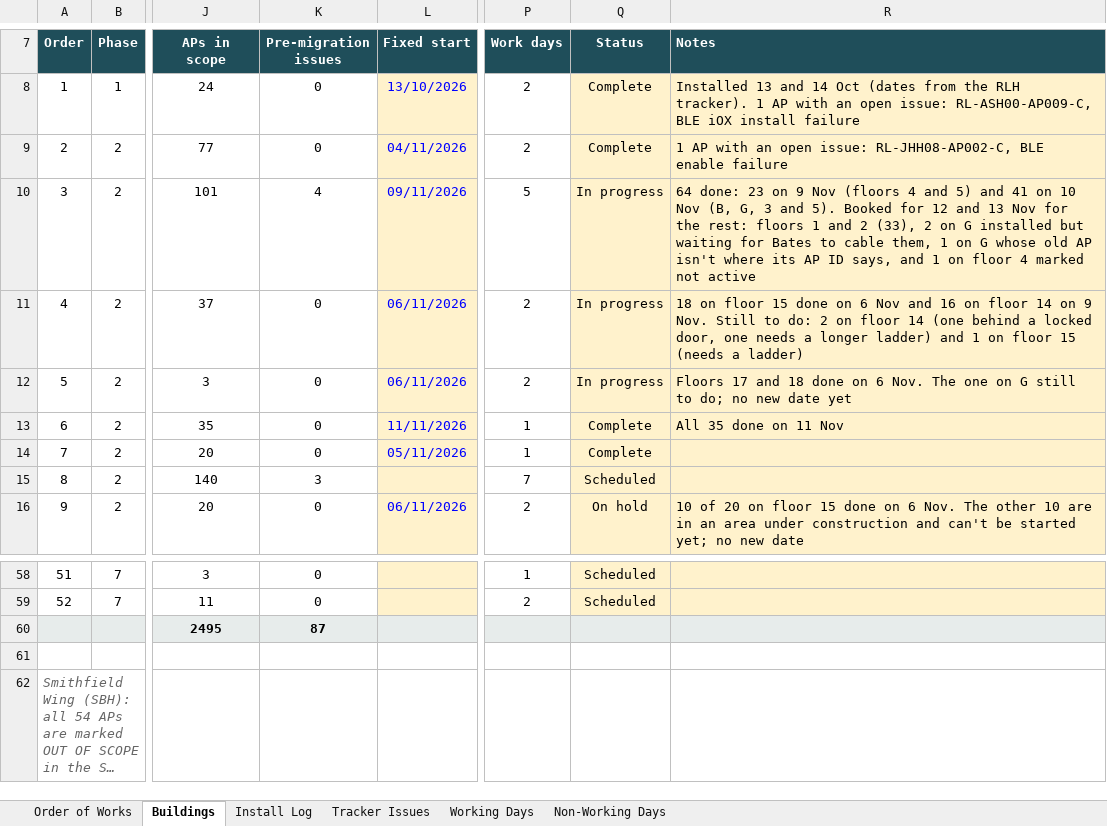
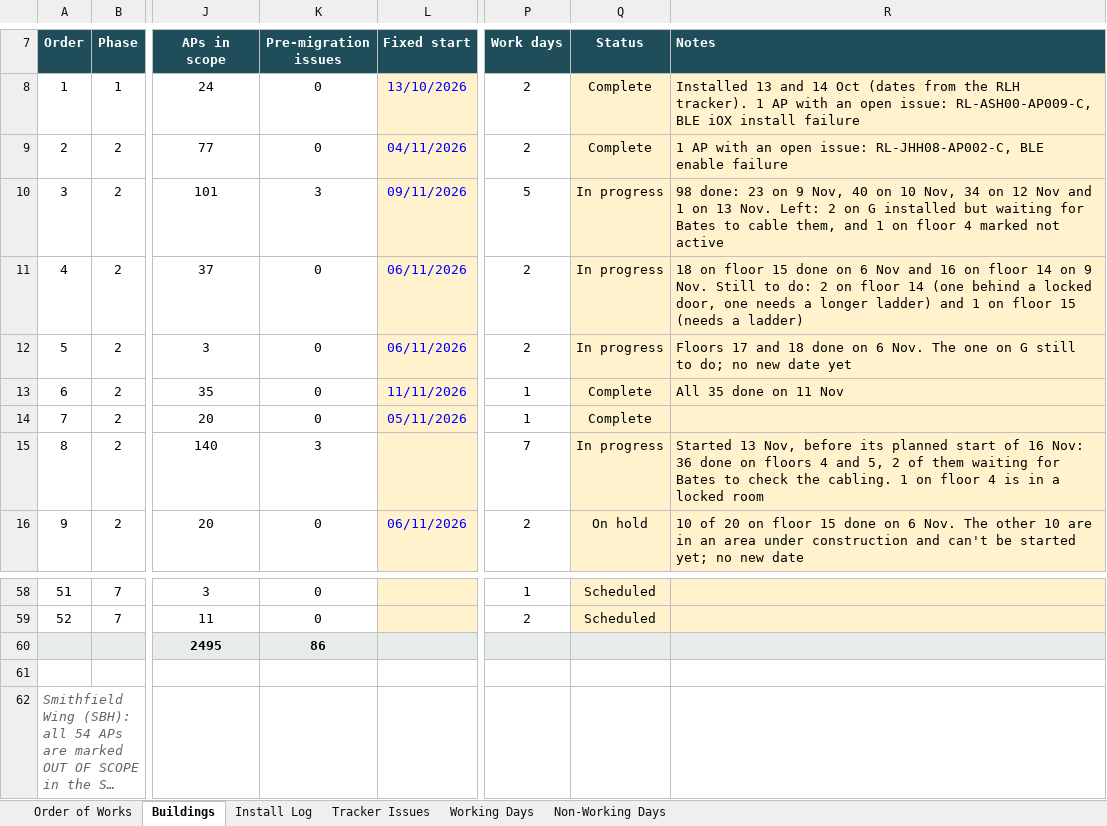
Before and after one commit to BartsHealth/ICT-Programme-Dashboard, an Excel workbook: Barts_WiFi_Refresh_Planner.xlsx, sheet Buildings, drawn as a sheet; only a part is shown, gaps mark what is left out; long unchanged cells end in …; values as stored, in another font and other column widths than the file's, no borders; charts and pictures and conditional formats not drawn; the diff names each change by its address in the sheet, - before the commit and + after, or states it on an @@ line.

```diff
--- a/Barts_WiFi_Refresh_Planner.xlsx (sheet Buildings)
+++ b/Barts_WiFi_Refresh_Planner.xlsx (sheet Buildings)
-K10 (Pre-migration issues): 4
+K10 (Pre-migration issues): 3
-R10 (Notes): 64 done: 23 on 9 Nov (floors 4 and 5) and 41 on 10 Nov (B, G, 3 and 5). Booked for 12 and 13 Nov for the rest: floors 1 and 2 (33), 2 on G installed but waiting for Bates to cable them, 1 on G whose old AP isn't where its AP ID says, and 1…
+R10 (Notes): 98 done: 23 on 9 Nov, 40 on 10 Nov, 34 on 12 Nov and 1 on 13 Nov. Left: 2 on G installed but waiting for Bates to cable them, and 1…
-Q15 (Status): Scheduled
+Q15 (Status): In progress
-R15 (Notes): (empty)
+R15 (Notes): Started 13 Nov, before its planned start of 16 Nov: 36 done on floors 4 and 5, 2 of them waiting for Bates to check the cabling. 1 on floor 4 is in a locked room
-K60 (Pre-migration issues): 87
+K60 (Pre-migration issues): 86
```
Also changed, not shown: sheet Install Log, sheet Order of Works, charts or pictures.
